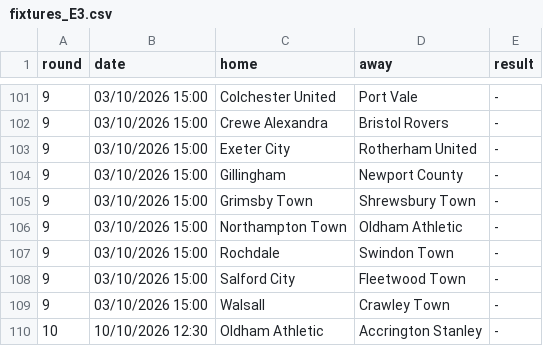
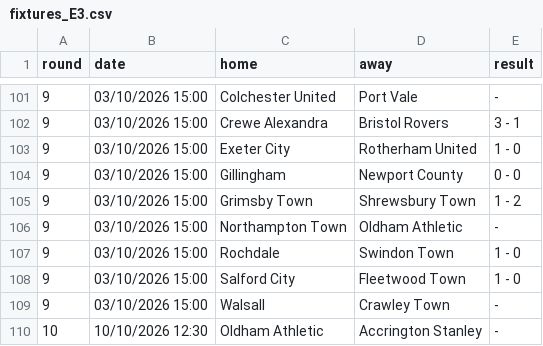
Before and after one commit to doranp70-dotcom/fixture-blocks, a CSV file: data/fixtures_E3.csv, drawn as a sheet; only a part is shown, gaps mark what is left out; the diff covers the shown part only.

```diff
--- a/data/fixtures_E3.csv
+++ b/data/fixtures_E3.csv
@@ -101,9 +101,9 @@ round,date,home,away,result
 9,03/10/2026 15:00,Colchester United,Port Vale,-
-9,03/10/2026 15:00,Crewe Alexandra,Bristol Rovers,-
-9,03/10/2026 15:00,Exeter City,Rotherham United,-
-9,03/10/2026 15:00,Gillingham,Newport County,-
-9,03/10/2026 15:00,Grimsby Town,Shrewsbury Town,-
+9,03/10/2026 15:00,Crewe Alexandra,Bristol Rovers,3 - 1
+9,03/10/2026 15:00,Exeter City,Rotherham United,1 - 0
+9,03/10/2026 15:00,Gillingham,Newport County,0 - 0
+9,03/10/2026 15:00,Grimsby Town,Shrewsbury Town,1 - 2
 9,03/10/2026 15:00,Northampton Town,Oldham Athletic,-
-9,03/10/2026 15:00,Rochdale,Swindon Town,-
-9,03/10/2026 15:00,Salford City,Fleetwood Town,-
+9,03/10/2026 15:00,Rochdale,Swindon Town,1 - 0
+9,03/10/2026 15:00,Salford City,Fleetwood Town,1 - 0
 9,03/10/2026 15:00,Walsall,Crawley Town,-
```
Also changed, not shown: 25 edited cells elsewhere in this file, data/xg_E0_oddalerts.csv, data/xg_E1.csv, 19 other files.
